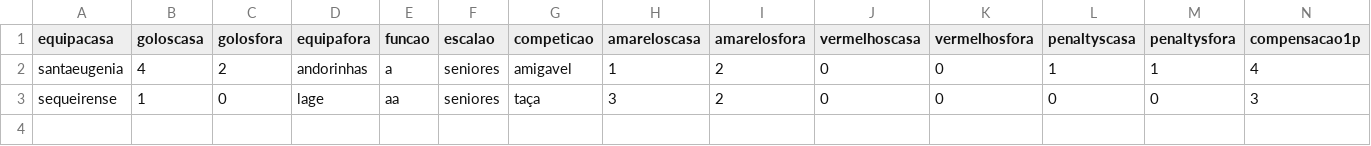
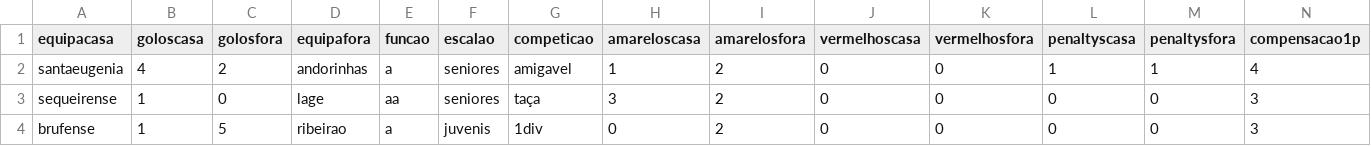
Before and after one commit to HugoRochartk/RefereeAnalysis, a CSV file: datasets/statsref2425.csv, drawn as a sheet; only a part is shown; rows hold the shown columns only; the diff names each change by its address in the sheet, - before the commit and + after, or states it on an @@ line.

Commit message:
update bd

```diff
--- a/datasets/statsref2425.csv
+++ b/datasets/statsref2425.csv
+row 4: brufense | 1 | 5 | ribeirao | a | juvenis | 1div | 0 | 2 | 0 | 0 | 0 | 0 | 3
```
